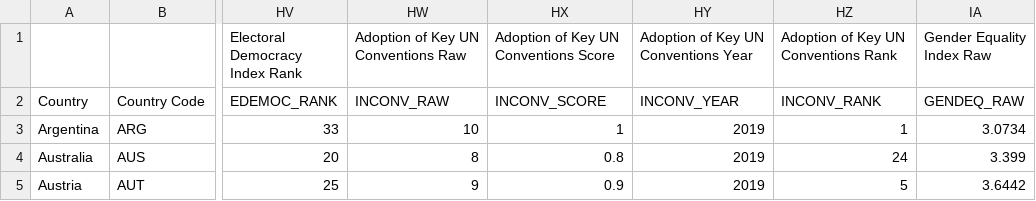
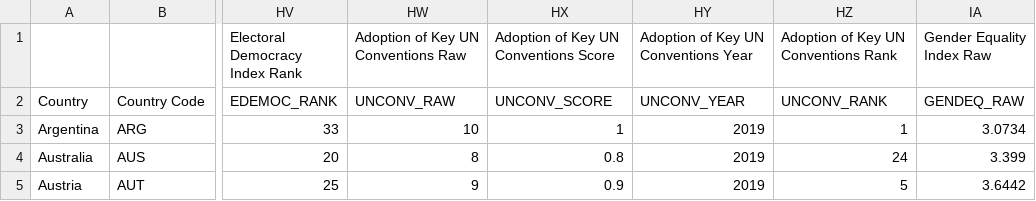
Before and after one commit to tjmisko/sspi-data-webapp, a CSV file: local/SSPIMainDataV3.csv, drawn as a sheet; only a part is shown, gaps mark what is left out; the diff names each change by its address in the sheet, - before the commit and + after, or states it on an @@ line.

Commit message:
fix: Renamed INCONV -> UNCONV in SSPIMainDataV3.csv
Typo in the indicator code was breaking the integration test

```diff
--- a/local/SSPIMainDataV3.csv
+++ b/local/SSPIMainDataV3.csv
-HW2: INCONV_RAW
+HW2: UNCONV_RAW
-HX2: INCONV_SCORE
+HX2: UNCONV_SCORE
-HY2: INCONV_YEAR
+HY2: UNCONV_YEAR
-HZ2: INCONV_RANK
+HZ2: UNCONV_RANK
```
